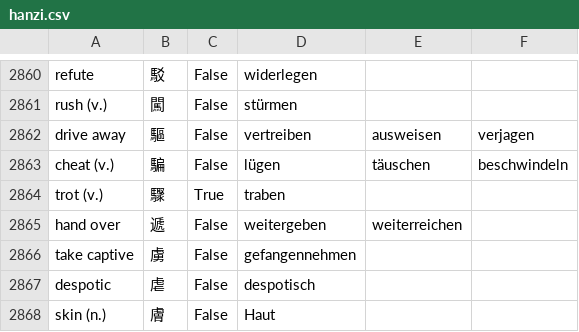
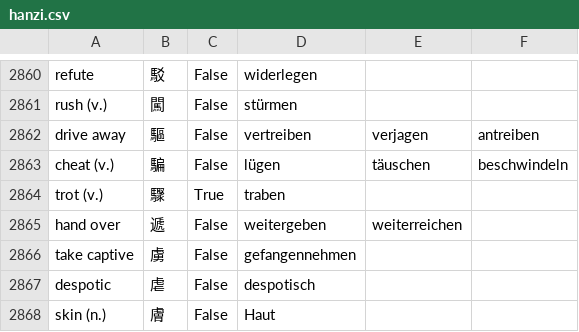
Before and after one commit to marcaltmann/hanzi, a CSV file: hanzi.csv, drawn as a sheet; only a part is shown, gaps mark what is left out; the diff covers the shown part only.

```diff
--- a/hanzi.csv
+++ b/hanzi.csv
@@ -2861,3 +2861,3 @@ refute,駁,False,widerlegen,,
 rush (v.),闖,False,stürmen,,
-drive away,驅,False,vertreiben,ausweisen,verjagen
+drive away,驅,False,vertreiben,verjagen,antreiben
 cheat (v.),騙,False,lügen,täuschen,beschwindeln
```
Also changed, not shown: 19 edited cells elsewhere in this file.
